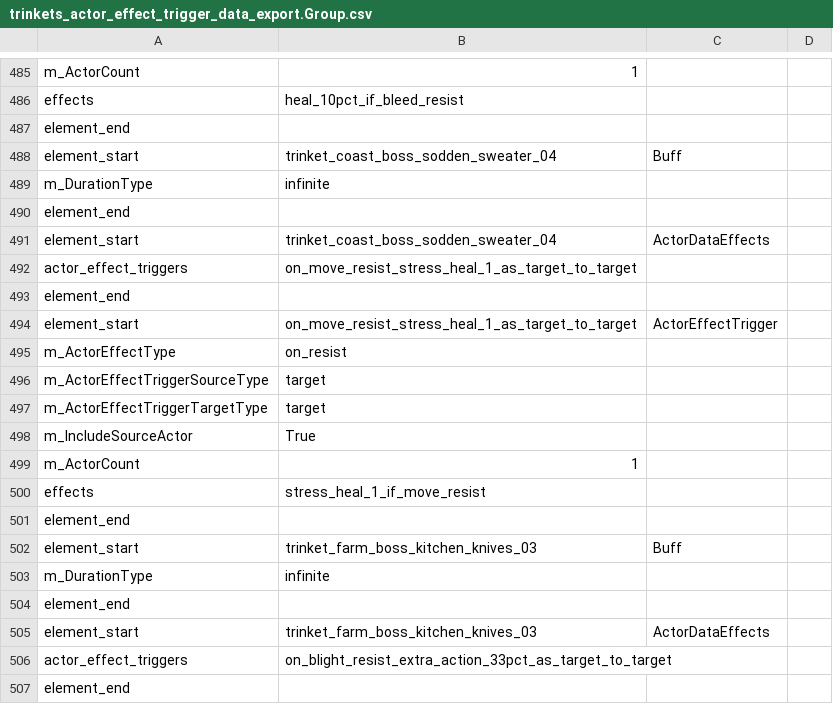
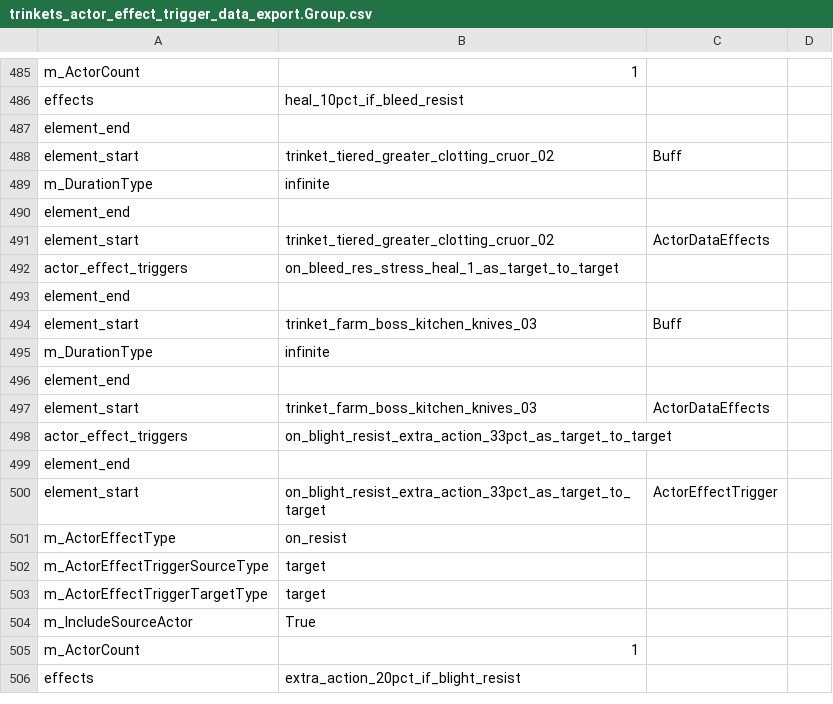
Before and after one commit to woodbrick/darkest-dungeon-2, a CSV file: trinkets_actor_effect_trigger_data_export.Group.csv, drawn as a sheet; only a part is shown, gaps mark what is left out; the shorter side is filled out with more unchanged rows.

Commit message:
trinket_coast_boss_sodden_sweater trinket_tiered_clotting_cruor_greater

```diff
--- a/trinkets_actor_effect_trigger_data_export.Group.csv
+++ b/trinkets_actor_effect_trigger_data_export.Group.csv
@@ -487,15 +487,7 @@ effects,heal_10pct_if_bleed_resist,
 element_end
-element_start,trinket_coast_boss_sodden_sweater_04,Buff
+element_start,trinket_tiered_greater_clotting_cruor_02,Buff
 m_DurationType,infinite,
 element_end
-element_start,trinket_coast_boss_sodden_sweater_04,ActorDataEffects
-actor_effect_triggers,on_move_resist_stress_heal_1_as_target_to_target,
-element_end
-element_start,on_move_resist_stress_heal_1_as_target_to_target,ActorEffectTrigger
-m_ActorEffectType,on_resist,
-m_ActorEffectTriggerSourceType,target,
-m_ActorEffectTriggerTargetType,target,
-m_IncludeSourceActor,True,
-m_ActorCount,1,
-effects,stress_heal_1_if_move_resist,
+element_start,trinket_tiered_greater_clotting_cruor_02,ActorDataEffects
+actor_effect_triggers,on_bleed_res_stress_heal_1_as_target_to_target,
 element_end
```
Also changed, not shown: buff_data_export.Group.csv, trinkets_data_export.Group.csv.
